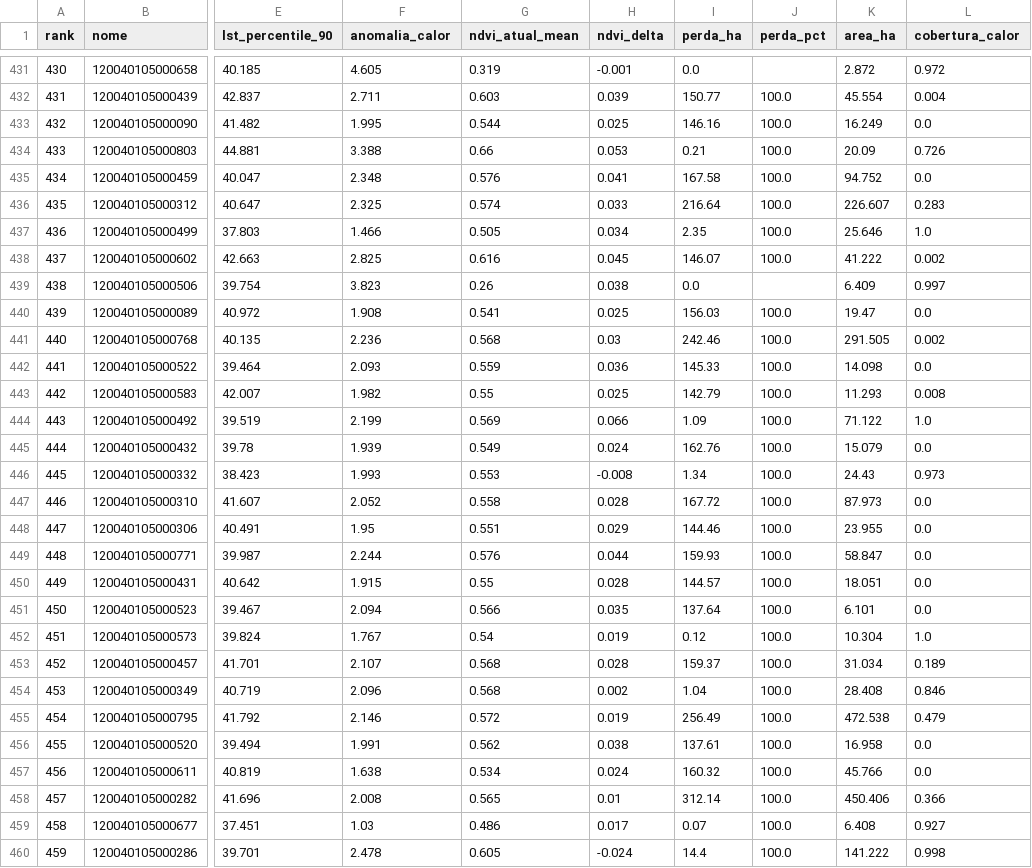
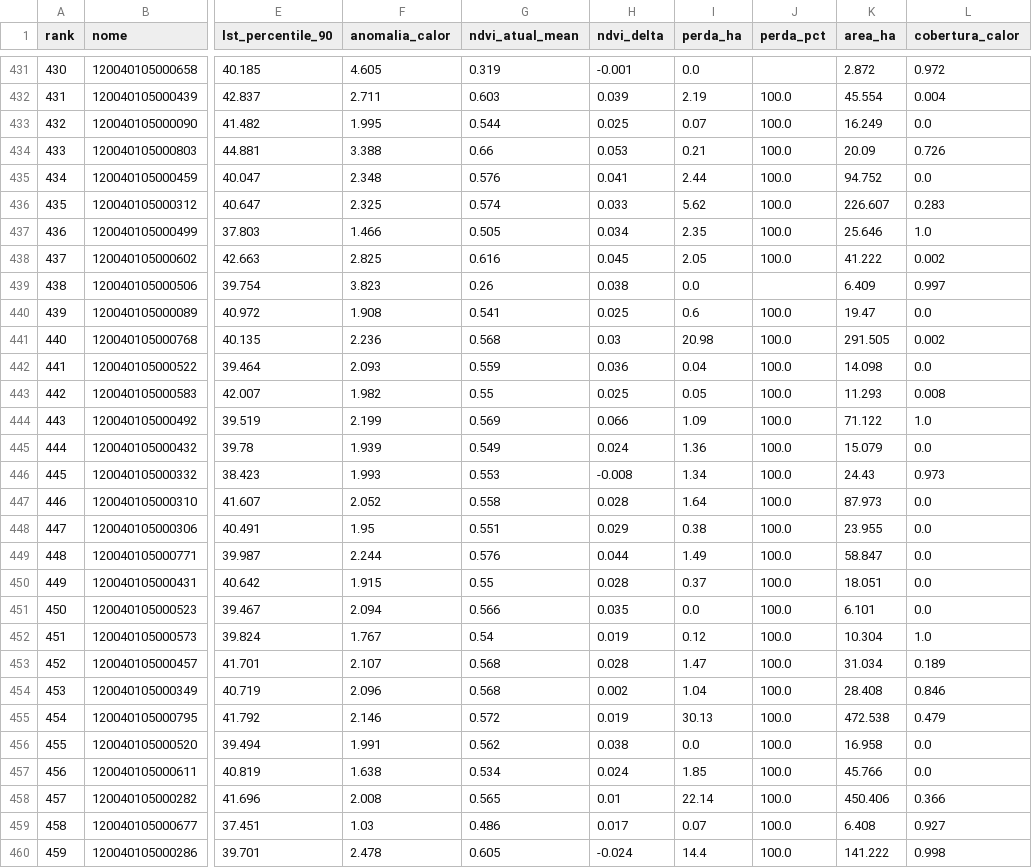
Before and after one commit to marcostorm/calor-verde-rb, a CSV file: data/out/ranking_conservador.csv, drawn as a sheet; only a part is shown, gaps mark what is left out; the diff covers the shown part only; the diff names each change by its address in the sheet, - before the commit and + after, or states it on an @@ line.

Commit message:
Fase 1.1: validação pós-pipeline + corrige bug de perda_ha interpolado
Novo bloco === QA === no fim do analyze.py com checks de sanidade:
- HARD (exit 2): >=50% com rank, lst_media entre 20-50°C, lst_p75 >= lst_media,
  top5 completo, arquivos de saída existentes e não-vazios
- SOFT (warn): cobertura >=85%, lst típica 30-40°C, perda 100-10000 ha,
  interpolados <=6x cinzas

Imediatamente detectou um bug real: interpolação de perda_ha estava
inflando perda_total_ha de ~2000 para ~29000 ha (14x maior que o real).
Causa: setores grandes rurais interpolados ganhavam perda_ha estimada
pela área do buffer de 3,5km, não do setor em si. Correção: deixar
perda_ha intocada na interpolação (perda_pct ainda interpolada, pois é
percentual e defensável; perda_ha absoluta vira NaN em cinzas puros,
que é mais honesto).

Perda total voltou a 2037,7 ha (bate com rodadas anteriores à v2 do
pipeline, confirma que o bug era recente).

Docs atualizados (operacao.md ganha seção QA; roadmap.md marca 1.1 como
feita com nota sobre o bug detectado).

```diff
--- a/data/out/ranking_conservador.csv
+++ b/data/out/ranking_conservador.csv
-I432 (perda_ha): 150.77
+I432 (perda_ha): 2.19
-I433 (perda_ha): 146.16
+I433 (perda_ha): 0.07
-I435 (perda_ha): 167.58
+I435 (perda_ha): 2.44
-I436 (perda_ha): 216.64
+I436 (perda_ha): 5.62
-I438 (perda_ha): 146.07
+I438 (perda_ha): 2.05
-I440 (perda_ha): 156.03
+I440 (perda_ha): 0.6
-I441 (perda_ha): 242.46
+I441 (perda_ha): 20.98
-I442 (perda_ha): 145.33
+I442 (perda_ha): 0.04
-I443 (perda_ha): 142.79
+I443 (perda_ha): 0.05
-I445 (perda_ha): 162.76
+I445 (perda_ha): 1.36
-I447 (perda_ha): 167.72
+I447 (perda_ha): 1.64
-I448 (perda_ha): 144.46
+I448 (perda_ha): 0.38
-I449 (perda_ha): 159.93
+I449 (perda_ha): 1.49
-I450 (perda_ha): 144.57
+I450 (perda_ha): 0.37
-I451 (perda_ha): 137.64
+I451 (perda_ha): 0.0
-I453 (perda_ha): 159.37
+I453 (perda_ha): 1.47
-I455 (perda_ha): 256.49
+I455 (perda_ha): 30.13
-I456 (perda_ha): 137.61
+I456 (perda_ha): 0.0
-I457 (perda_ha): 160.32
+I457 (perda_ha): 1.85
-I458 (perda_ha): 312.14
+I458 (perda_ha): 22.14
```
Also changed, not shown: 155 edited cells elsewhere in this file, data/out/ranking_amplo.csv, 9 other files.
